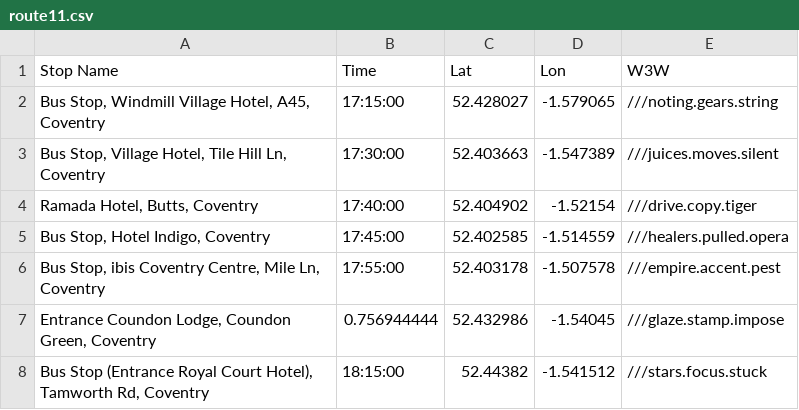
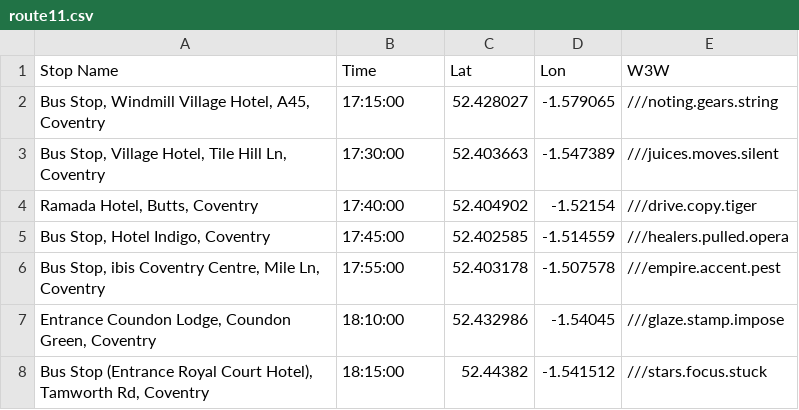
Before and after one commit to daleowatkins/MercedesTransport, a CSV file: route11.csv, drawn as a sheet.

```diff
--- a/route11.csv
+++ b/route11.csv
@@ -6,3 +6,3 @@ Stop Name,Time,Lat,Lon,W3W
 "Bus Stop, ibis Coventry Centre, Mile Ln, Coventry",17:55:00,52.403178,-1.507578,///empire.accent.pest
-"Entrance Coundon Lodge, Coundon Green, Coventry",0.756944444,52.432986,-1.54045,///glaze.stamp.impose
+"Entrance Coundon Lodge, Coundon Green, Coventry",18:10:00,52.432986,-1.54045,///glaze.stamp.impose
 "Bus Stop (Entrance Royal Court Hotel), Tamworth Rd, Coventry",18:15:00,52.44382,-1.541512,///stars.focus.stuck
```
Also changed, not shown: route16.csv, route17.csv, 10 other files.
